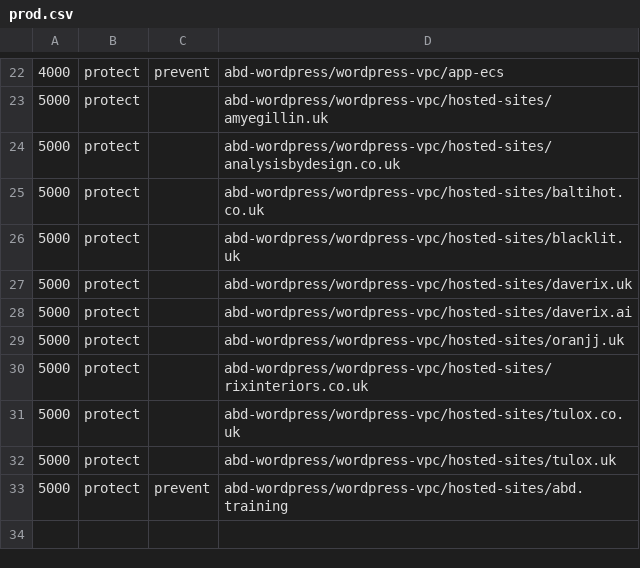
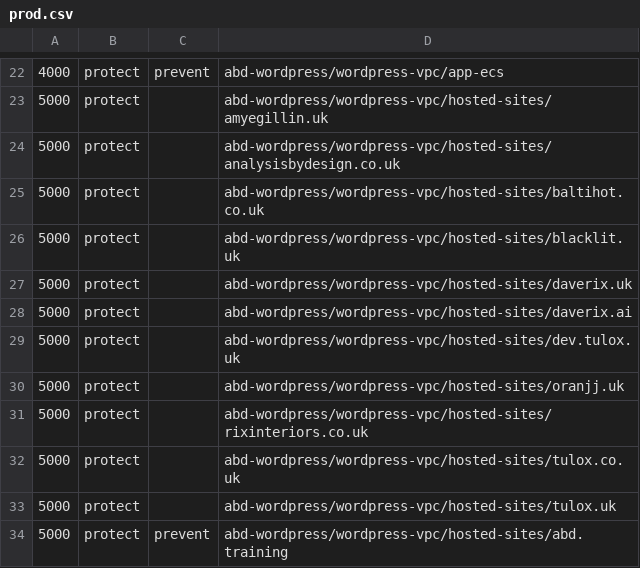
Before and after one commit to AnalysisByDesign/abd-cloud-params, a CSV file: sequence/prod.csv, drawn as a sheet; only a part is shown, gaps mark what is left out; the diff names each change by its address in the sheet, - before the commit and + after, or states it on an @@ line.

Commit message:
Add dev.tulox.uk Route53 zone (#22)
* Add dev.tulox.uk Route53 zone

* Start the DNS move to generic from Wordpress specific

* Start the DNS move to generic from Wordpress specific

* Start the DNS move to generic from Wordpress specific

```diff
--- a/sequence/prod.csv
+++ b/sequence/prod.csv
+row 29: 5000 | protect |  | abd-wordpress/wordpress-vpc/hosted-sites/dev.tulox.uk
```
Also changed, not shown: 25 other files.
